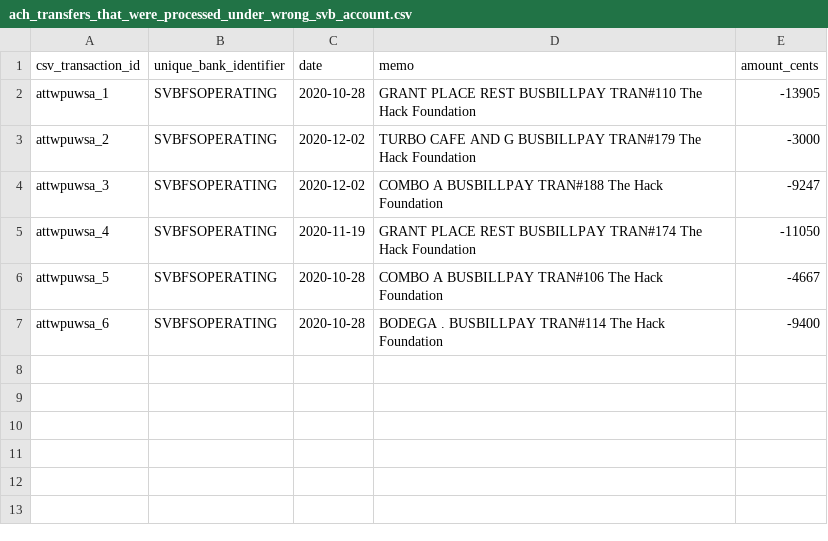
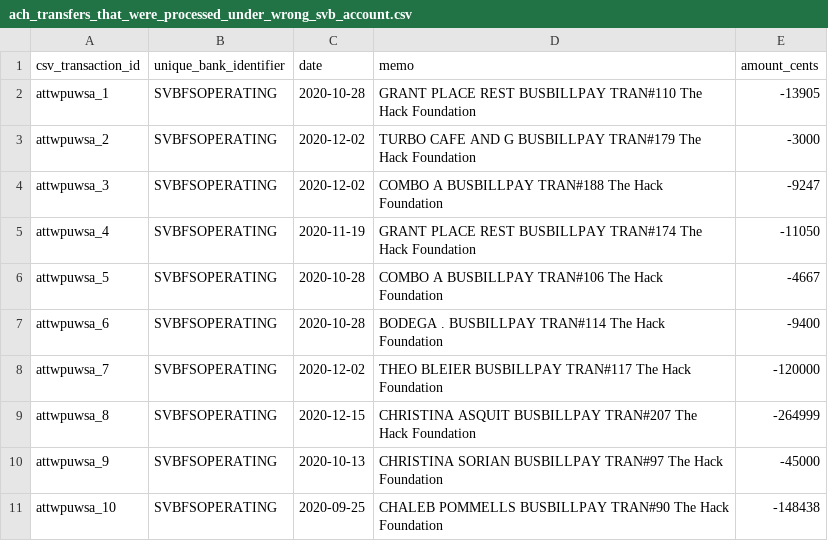
Before and after one commit to id-2/hcb, a CSV file: app/services/transaction_engine/csvs/ach_transfers_that_were_processed_under_wrong_svb_account.csv, drawn as a sheet; the diff names each change by its address in the sheet, - before the commit and + after, or states it on an @@ line.

Commit message:
Add missing HQ tx for ACH 242, 260, 123,116. #1265 Holding off on 106, see note in #1265

```diff
--- a/app/services/transaction_engine/csvs/ach_transfers_that_were_processed_under_wrong_svb_account.csv
+++ b/app/services/transaction_engine/csvs/ach_transfers_that_were_processed_under_wrong_svb_account.csv
+row 8: attwpuwsa_7 | SVBFSOPERATING | 2020-12-02 | THEO BLEIER BUSBILLPAY TRAN#117 The Hack Foundation | -120000
+row 9: attwpuwsa_8 | SVBFSOPERATING | 2020-12-15 | CHRISTINA ASQUIT BUSBILLPAY TRAN#207 The Hack Foundation | -264999
+row 10: attwpuwsa_9 | SVBFSOPERATING | 2020-10-13 | CHRISTINA SORIAN BUSBILLPAY TRAN#97 The Hack Foundation | -45000
+row 11: attwpuwsa_10 | SVBFSOPERATING | 2020-09-25 | CHALEB POMMELLS BUSBILLPAY TRAN#90 The Hack Foundation | -148438
```
